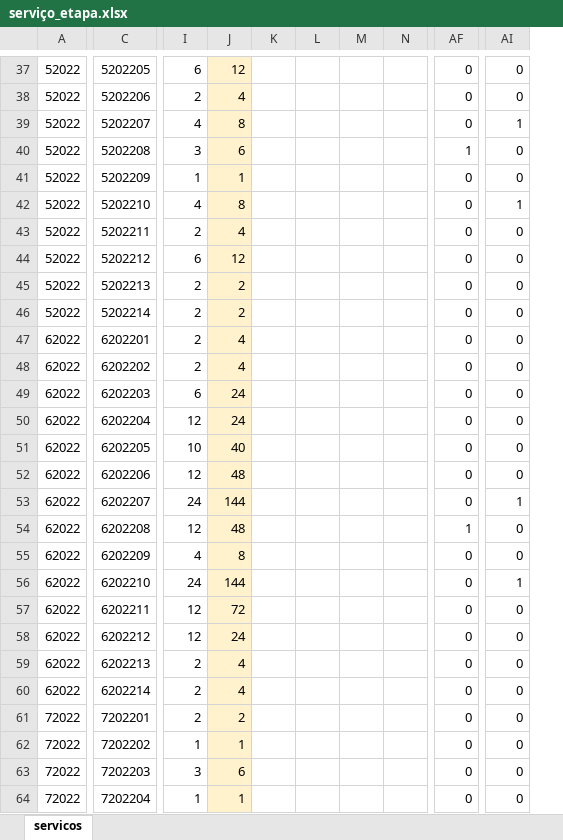
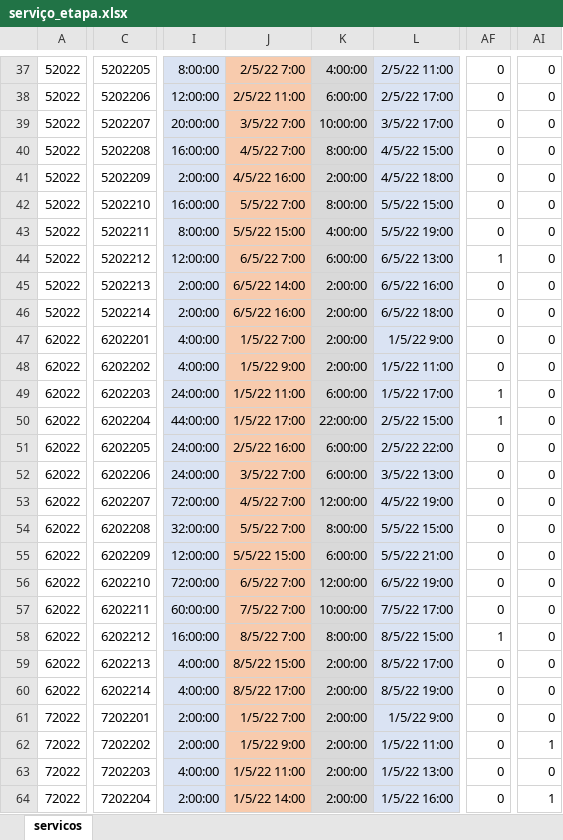
Before and after one commit to secretaria-ICA/projeto_bimaster, an Excel workbook: base_dados/serviço_etapa.xlsx, sheet servicos, drawn as a sheet; only a part is shown, gaps mark what is left out; values as stored, in another font and other column widths than the file's, no borders; conditional formats not drawn; removed rows and columns are numbered as before the commit, all else as after; the diff covers the shown part only; the diff names each change by its address in the sheet, - before the commit and + after, or states it on an @@ line.

```diff
--- a/base_dados/serviço_etapa.xlsx (sheet servicos)
+++ b/base_dados/serviço_etapa.xlsx (sheet servicos)
-column I, rows 37-64: 6 | 2 | 4 | 3 | 1 | 4 | 2 | 6 | 2 | 2 | 2 | 2 | 6 | 12 | 10 | 12 | 24 | 12 | 4 | 24 | 12 | 12 | 2 | 2 | 2 | 1 | 3 | 1
-column J, rows 37-64: 12 | 4 | 8 | 6 | 1 | 8 | 4 | 12 | 2 | 2 | 4 | 4 | 24 | 24 | 40 | 48 | 144 | 48 | 8 | 144 | 72 | 24 | 4 | 4 | 2 | 1 | 6 | 1
-column K, empty
-column L, empty
-column M, empty
-column N, empty
+column I, rows 37-64: 8:00:00 | 12:00:00 | 20:00:00 | 16:00:00 | 2:00:00 | 16:00:00 | 8:00:00 | 12:00:00 | 2:00:00 | 2:00:00 | 4:00:00 | 4:00:00 | 24:00:00 | 44:00:00 | 24:00:00 | 24:00:00 | 72:00:00 | 32:00:00 | 12:00:00 | 72:00:00 | 60:00:00 | 16:00:00 | 4:00:00 | 4:00:00 | 2:00:00 | 2:00:00 | 4:00:00 | 2:00:00
+column J, rows 37-64: 2/5/22 7:00 | 2/5/22 11:00 | 3/5/22 7:00 | 4/5/22 7:00 | 4/5/22 16:00 | 5/5/22 7:00 | 5/5/22 15:00 | 6/5/22 7:00 | 6/5/22 14:00 | 6/5/22 16:00 | 1/5/22 7:00 | 1/5/22 9:00 | 1/5/22 11:00 | 1/5/22 17:00 | 2/5/22 16:00 | 3/5/22 7:00 | 4/5/22 7:00 | 5/5/22 7:00 | 5/5/22 15:00 | 6/5/22 7:00 | 7/5/22 7:00 | 8/5/22 7:00 | 8/5/22 15:00 | 8/5/22 17:00 | 1/5/22 7:00 | 1/5/22 9:00 | 1/5/22 11:00 | 1/5/22 14:00
+column K, rows 37-64: 4:00:00 | 6:00:00 | 10:00:00 | 8:00:00 | 2:00:00 | 8:00:00 | 4:00:00 | 6:00:00 | 2:00:00 | 2:00:00 | 2:00:00 | 2:00:00 | 6:00:00 | 22:00:00 | 6:00:00 | 6:00:00 | 12:00:00 | 8:00:00 | 6:00:00 | 12:00:00 | 10:00:00 | 8:00:00 | 2:00:00 | 2:00:00 | 2:00:00 | 2:00:00 | 2:00:00 | 2:00:00
+column L, rows 37-64: 2/5/22 11:00 | 2/5/22 17:00 | 3/5/22 17:00 | 4/5/22 15:00 | 4/5/22 18:00 | 5/5/22 15:00 | 5/5/22 19:00 | 6/5/22 13:00 | 6/5/22 16:00 | 6/5/22 18:00 | 1/5/22 9:00 | 1/5/22 11:00 | 1/5/22 17:00 | 2/5/22 15:00 | 2/5/22 22:00 | 3/5/22 13:00 | 4/5/22 19:00 | 5/5/22 15:00 | 5/5/22 21:00 | 6/5/22 19:00 | 7/5/22 17:00 | 8/5/22 15:00 | 8/5/22 17:00 | 8/5/22 19:00 | 1/5/22 9:00 | 1/5/22 11:00 | 1/5/22 13:00 | 1/5/22 16:00
-AI39: 1
+AI39: 0
-AF40: 1
+AF40: 0
-AI42: 1
+AI42: 0
-AF44: 0
+AF44: 1
-AF49:AF50: 0
+AF49:AF50: 1
-AI53: 1
+AI53: 0
-AF54: 1
+AF54: 0
-AI56: 1
+AI56: 0
-AF58: 0
+AF58: 1
-AI62: 0
+AI62: 1
-AI64: 0
+AI64: 1
```
Also changed, not shown: 28 added rows, 4 added columns, 116 edited cells and cell formats elsewhere in this sheet.
